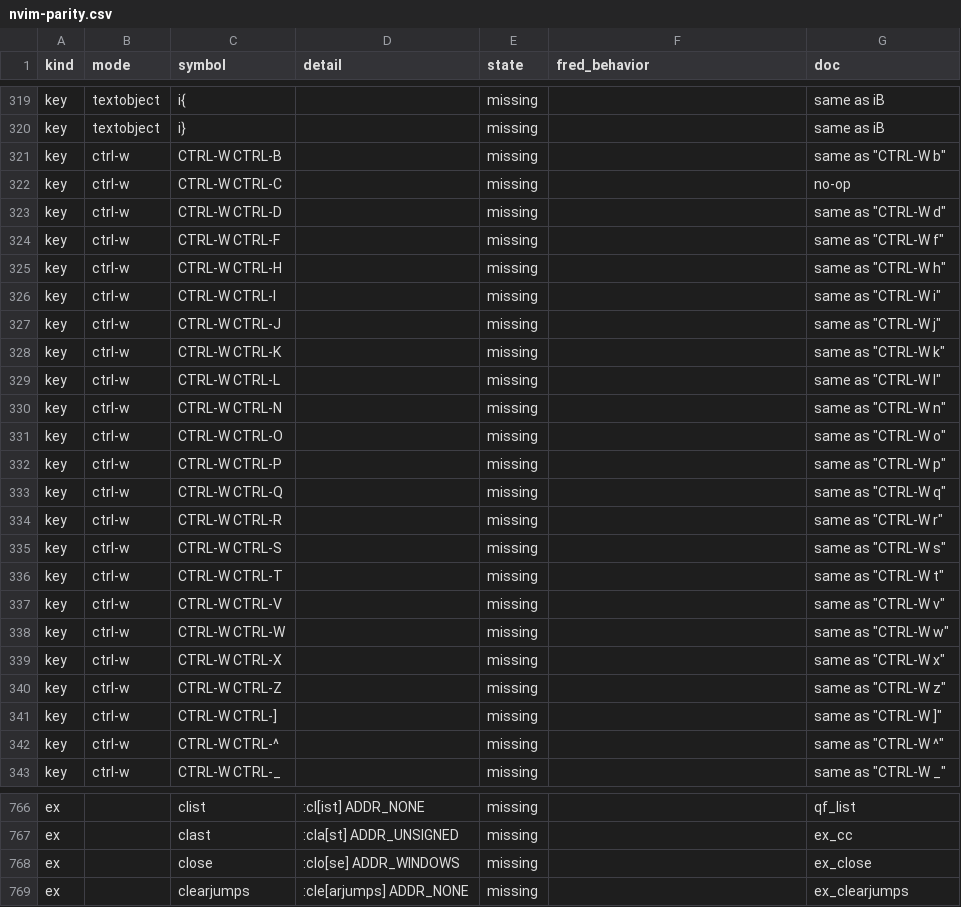
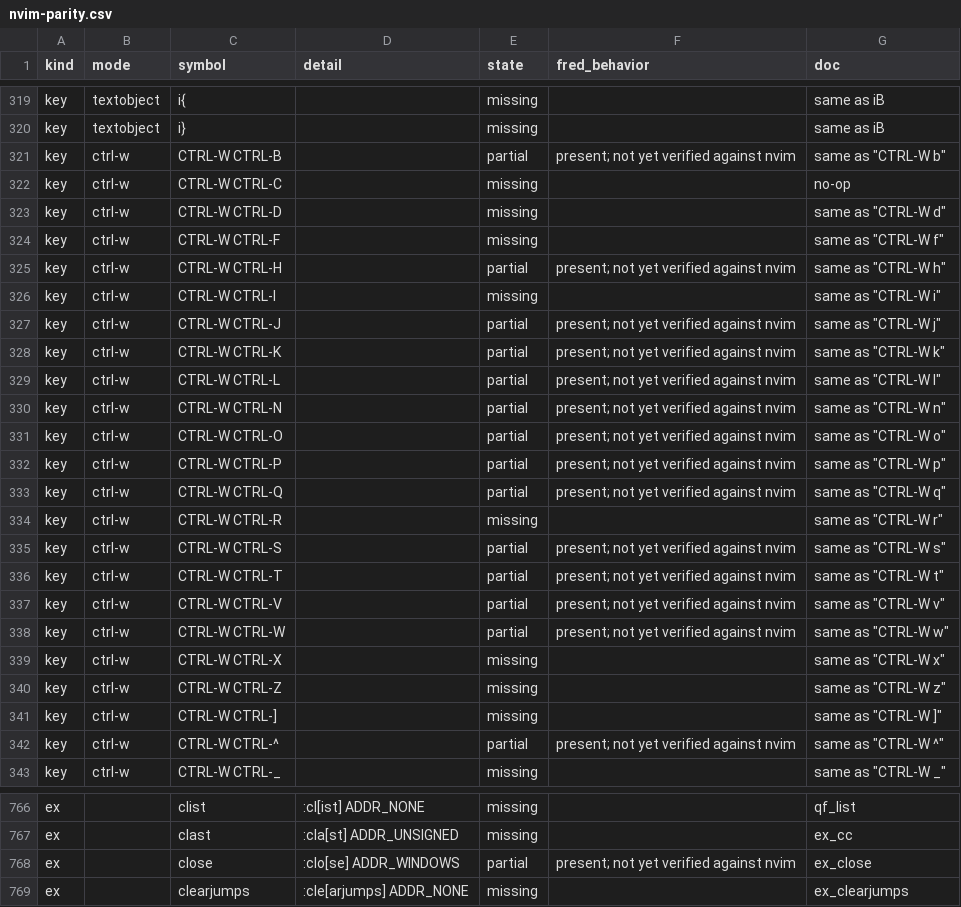
Before and after one commit to guylyons/fred, a CSV file: docs/nvim-parity.csv, drawn as a sheet; only a part is shown, gaps mark what is left out; the diff covers the shown part only.

```diff
--- a/docs/nvim-parity.csv
+++ b/docs/nvim-parity.csv
@@ -320,3 +320,3 @@ key,textobject,i{,,missing,,same as iB
 key,textobject,i},,missing,,same as iB
-key,ctrl-w,CTRL-W CTRL-B,,missing,,"same as ""CTRL-W b"""
+key,ctrl-w,CTRL-W CTRL-B,,partial,present; not yet verified against nvim,"same as ""CTRL-W b"""
 key,ctrl-w,CTRL-W CTRL-C,,missing,,no-op
@@ -324,16 +324,16 @@ key,ctrl-w,CTRL-W CTRL-D,,missing,,"same as ""CTRL-W d"""
 key,ctrl-w,CTRL-W CTRL-F,,missing,,"same as ""CTRL-W f"""
-key,ctrl-w,CTRL-W CTRL-H,,missing,,"same as ""CTRL-W h"""
+key,ctrl-w,CTRL-W CTRL-H,,partial,present; not yet verified against nvim,"same as ""CTRL-W h"""
 key,ctrl-w,CTRL-W CTRL-I,,missing,,"same as ""CTRL-W i"""
-key,ctrl-w,CTRL-W CTRL-J,,missing,,"same as ""CTRL-W j"""
-key,ctrl-w,CTRL-W CTRL-K,,missing,,"same as ""CTRL-W k"""
-key,ctrl-w,CTRL-W CTRL-L,,missing,,"same as ""CTRL-W l"""
-key,ctrl-w,CTRL-W CTRL-N,,missing,,"same as ""CTRL-W n"""
-key,ctrl-w,CTRL-W CTRL-O,,missing,,"same as ""CTRL-W o"""
-key,ctrl-w,CTRL-W CTRL-P,,missing,,"same as ""CTRL-W p"""
-key,ctrl-w,CTRL-W CTRL-Q,,missing,,"same as ""CTRL-W q"""
+key,ctrl-w,CTRL-W CTRL-J,,partial,present; not yet verified against nvim,"same as ""CTRL-W j"""
+key,ctrl-w,CTRL-W CTRL-K,,partial,present; not yet verified against nvim,"same as ""CTRL-W k"""
+key,ctrl-w,CTRL-W CTRL-L,,partial,present; not yet verified against nvim,"same as ""CTRL-W l"""
+key,ctrl-w,CTRL-W CTRL-N,,partial,present; not yet verified against nvim,"same as ""CTRL-W n"""
+key,ctrl-w,CTRL-W CTRL-O,,partial,present; not yet verified against nvim,"same as ""CTRL-W o"""
+key,ctrl-w,CTRL-W CTRL-P,,partial,present; not yet verified against nvim,"same as ""CTRL-W p"""
+key,ctrl-w,CTRL-W CTRL-Q,,partial,present; not yet verified against nvim,"same as ""CTRL-W q"""
 key,ctrl-w,CTRL-W CTRL-R,,missing,,"same as ""CTRL-W r"""
-key,ctrl-w,CTRL-W CTRL-S,,missing,,"same as ""CTRL-W s"""
-key,ctrl-w,CTRL-W CTRL-T,,missing,,"same as ""CTRL-W t"""
-key,ctrl-w,CTRL-W CTRL-V,,missing,,"same as ""CTRL-W v"""
-key,ctrl-w,CTRL-W CTRL-W,,missing,,"same as ""CTRL-W w"""
+key,ctrl-w,CTRL-W CTRL-S,,partial,present; not yet verified against nvim,"same as ""CTRL-W s"""
+key,ctrl-w,CTRL-W CTRL-T,,partial,present; not yet verified against nvim,"same as ""CTRL-W t"""
+key,ctrl-w,CTRL-W CTRL-V,,partial,present; not yet verified against nvim,"same as ""CTRL-W v"""
+key,ctrl-w,CTRL-W CTRL-W,,partial,present; not yet verified against nvim,"same as ""CTRL-W w"""
 key,ctrl-w,CTRL-W CTRL-X,,missing,,"same as ""CTRL-W x"""
@@ -341,3 +341,3 @@ key,ctrl-w,CTRL-W CTRL-Z,,missing,,"same as ""CTRL-W z"""
 key,ctrl-w,CTRL-W CTRL-],,missing,,"same as ""CTRL-W ]"""
-key,ctrl-w,CTRL-W CTRL-^,,missing,,"same as ""CTRL-W ^"""
+key,ctrl-w,CTRL-W CTRL-^,,partial,present; not yet verified against nvim,"same as ""CTRL-W ^"""
 key,ctrl-w,CTRL-W CTRL-_,,missing,,"same as ""CTRL-W _"""
@@ -767,3 +767,3 @@ ex,,clist,:cl[ist] ADDR_NONE,missing,,qf_list
 ex,,clast,:cla[st] ADDR_UNSIGNED,missing,,ex_cc
-ex,,close,:clo[se] ADDR_WINDOWS,missing,,ex_close
+ex,,close,:clo[se] ADDR_WINDOWS,partial,present; not yet verified against nvim,ex_close
 ex,,clearjumps,:cle[arjumps] ADDR_NONE,missing,,ex_clearjumps
```
Also changed, not shown: 64 edited cells elsewhere in this file, 16 other files.
